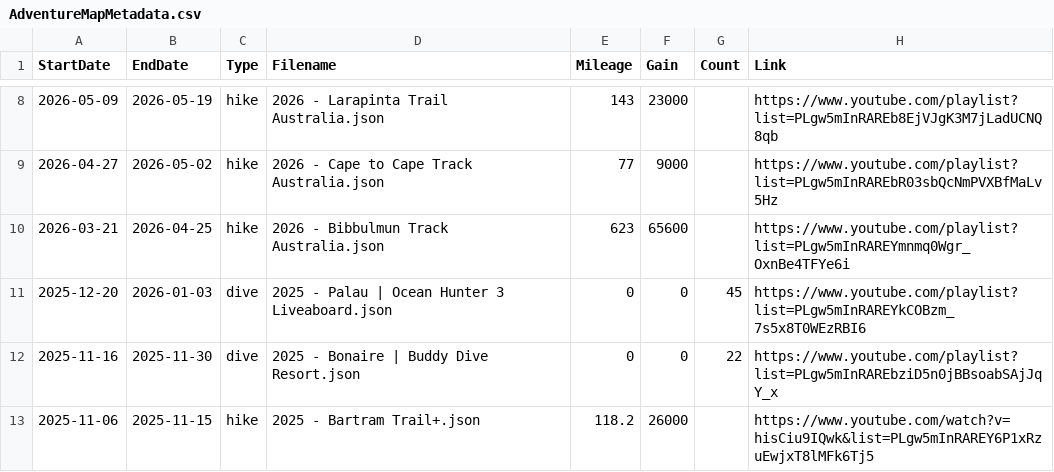
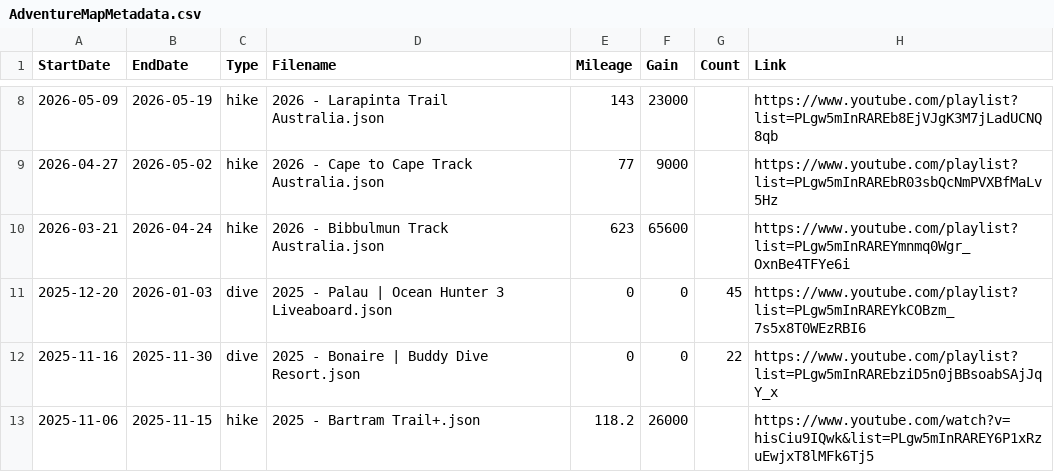
Before and after one commit to MattOnAMtn/MasochistAdventureMap, a CSV file: AdventureMapMetadata.csv, drawn as a sheet; only a part is shown, gaps mark what is left out.

Commit message:
Update AdventureMapMetadata.csv

```diff
--- a/AdventureMapMetadata.csv
+++ b/AdventureMapMetadata.csv
@@ -9,3 +9,3 @@ StartDate,EndDate,Type,Filename,Mileage,Gain,Count,Link
 2026-04-27,2026-05-02,hike,2026 - Cape to Cape Track Australia.json,77,9000,,https://www.youtube.com/playlist?list=PLgw5mInRAREbR03sbQcNmPVXBfMaLv5Hz
-2026-03-21,2026-04-25,hike,2026 - Bibbulmun Track Australia.json,623,65600,,https://www.youtube.com/playlist?list=PLgw5mInRAREYmnmq0Wgr_OxnBe4TFYe6i
+2026-03-21,2026-04-24,hike,2026 - Bibbulmun Track Australia.json,623,65600,,https://www.youtube.com/playlist?list=PLgw5mInRAREYmnmq0Wgr_OxnBe4TFYe6i
 2025-12-20,2026-01-03,dive,2025 - Palau | Ocean Hunter 3 Liveaboard.json,0,0,45,https://www.youtube.com/playlist?list=PLgw5mInRAREYkCOBzm_7s5x8T0WEzRBI6
```
